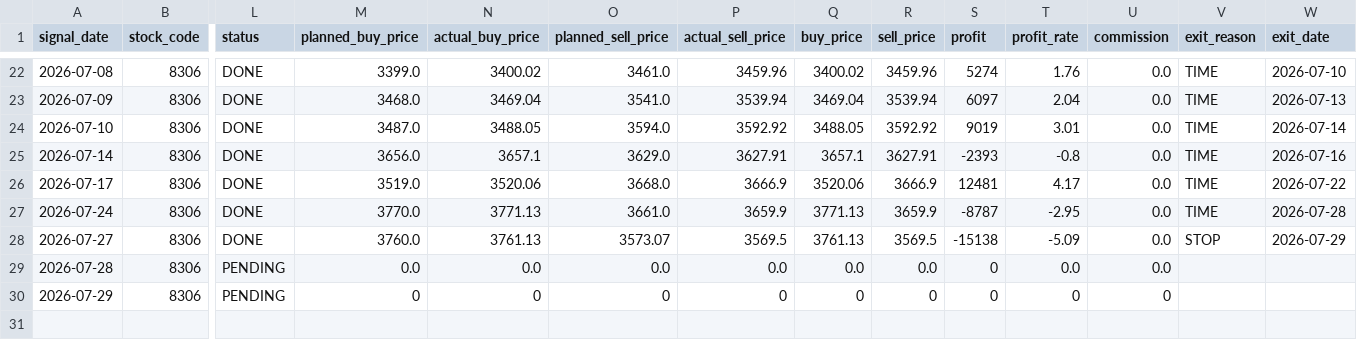
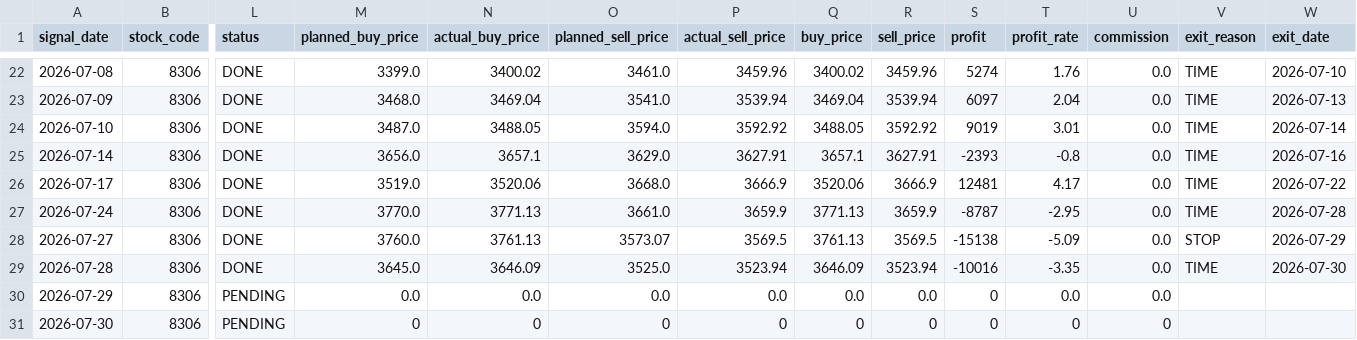
Before and after one commit to ta1k1-arakawa/stock-analyzer, a CSV file: data/trade_log_8306.csv, drawn as a sheet; only a part is shown, gaps mark what is left out; rows hold the shown columns only; the diff names each change by its address in the sheet, - before the commit and + after, or states it on an @@ line.

```diff
--- a/data/trade_log_8306.csv
+++ b/data/trade_log_8306.csv
-L29 (status): PENDING
+L29 (status): DONE
-M29 (planned_buy_price): 0.0
+M29 (planned_buy_price): 3645.0
-N29 (actual_buy_price): 0.0
+N29 (actual_buy_price): 3646.09
-O29 (planned_sell_price): 0.0
+O29 (planned_sell_price): 3525.0
-P29 (actual_sell_price): 0.0
+P29 (actual_sell_price): 3523.94
-Q29 (buy_price): 0.0
+Q29 (buy_price): 3646.09
-R29 (sell_price): 0.0
+R29 (sell_price): 3523.94
-S29 (profit): 0
+S29 (profit): -10016
-T29 (profit_rate): 0.0
+T29 (profit_rate): -3.35
-V29 (exit_reason): (empty)
+V29 (exit_reason): TIME
-W29 (exit_date): (empty)
+W29 (exit_date): 2026-07-30
-M30 (planned_buy_price): 0
+M30 (planned_buy_price): 0.0
-N30 (actual_buy_price): 0
+N30 (actual_buy_price): 0.0
-O30 (planned_sell_price): 0
+O30 (planned_sell_price): 0.0
-P30 (actual_sell_price): 0
+P30 (actual_sell_price): 0.0
-Q30 (buy_price): 0
+Q30 (buy_price): 0.0
-R30 (sell_price): 0
+R30 (sell_price): 0.0
-T30 (profit_rate): 0
+T30 (profit_rate): 0.0
-U30 (commission): 0
+U30 (commission): 0.0
+row 31: 2026-07-30 | 8306 | PENDING | 0 | 0 | 0 | 0 | 0 | 0 | 0 | 0 | 0
```
Also changed, not shown: data/trade_log_7211.csv.
